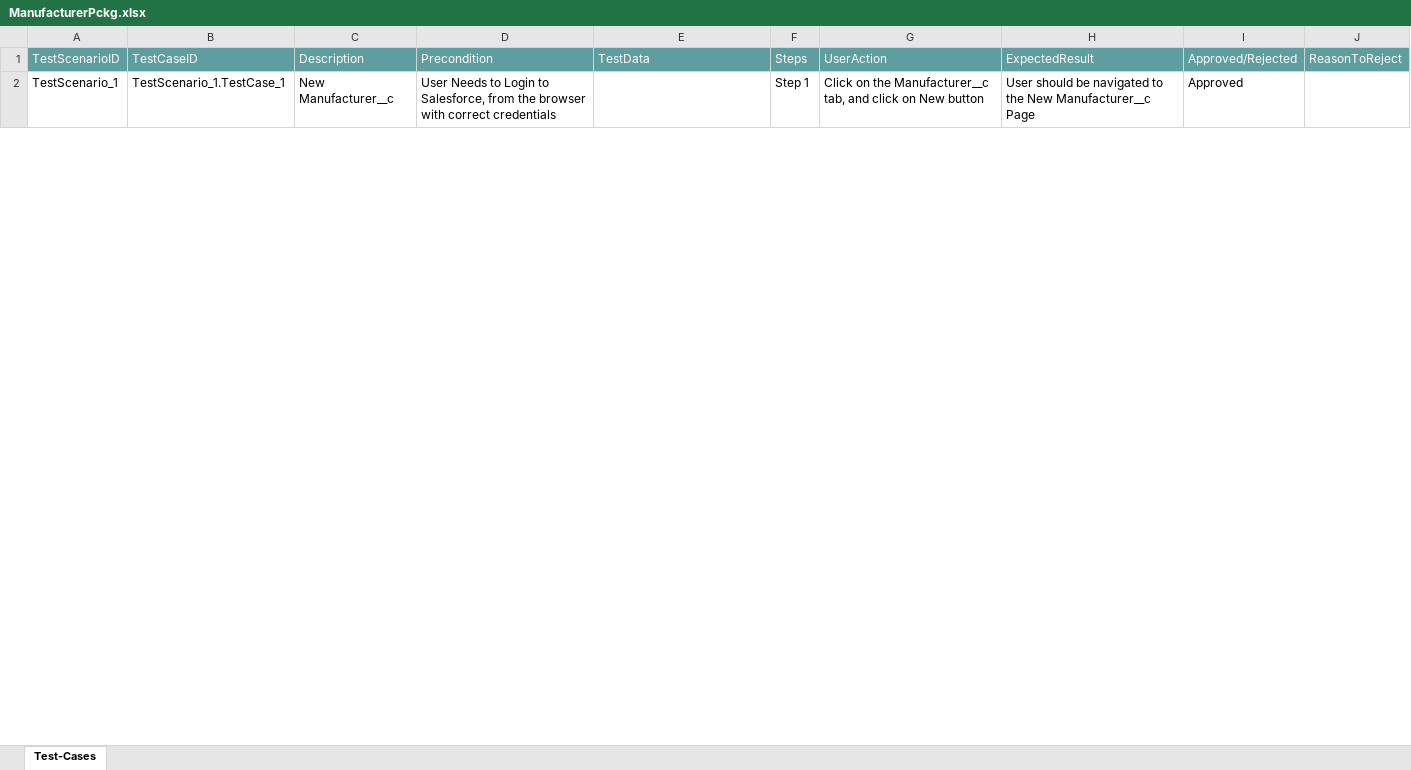
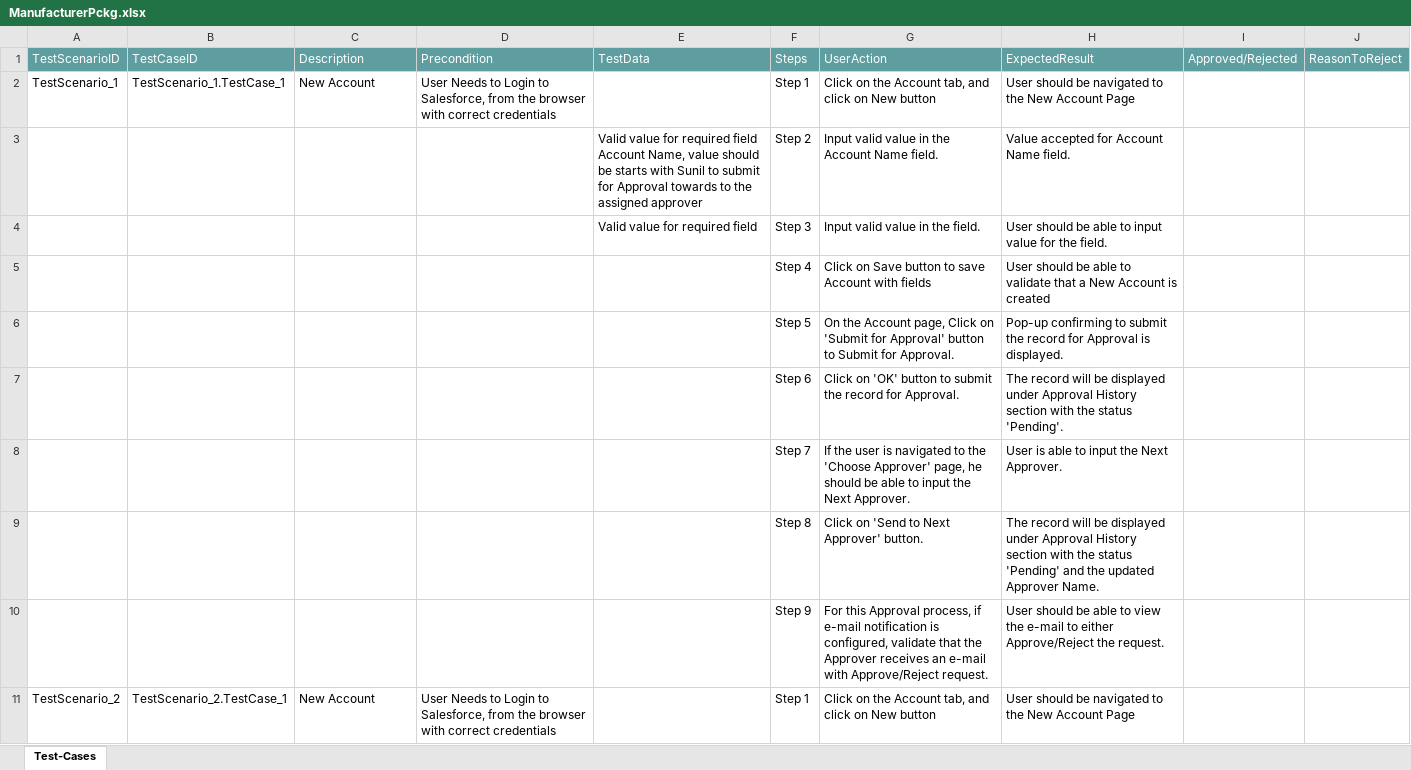
Before and after one commit to ShaikMohamedIrfan/Mrohini, an Excel workbook: ManufacturerPckg.xlsx, sheet Test-Cases, drawn as a sheet; only a part is shown; values as stored, in another font and other column widths than the file's, no borders; table styles not drawn; the diff covers the shown part only; the diff names each change by its address in the sheet, - before the commit and + after, or states it on an @@ line.

Commit message:
Initial Commit for Verification of Test cases

```diff
--- a/ManufacturerPckg.xlsx (sheet Test-Cases)
+++ b/ManufacturerPckg.xlsx (sheet Test-Cases)
-C2: New Manufacturer__c
+C2: New Account
-G2: …on the Manufacturer__c tab, and…
+G2: …on the Account tab, and…
-H2: …the New Manufacturer__c Page
+H2: …the New Account Page
-I2: Approved
+I2: (empty)
+row 3:  |  |  |  | Valid value for required field Account Name, value should be starts with Sunil to submit for Approval towards to the assigned approver | Step 2 | Input valid value in the Account Name field. | Value accepted for Account Name field.
+row 4:  |  |  |  | Valid value for required field | Step 3 | Input valid value in the field. | User should be able to input value for the field.
+row 5:  |  |  |  |  | Step 4 | Click on Save button to save Account with fields | User should be able to validate that a New Account is created
+row 6:  |  |  |  |  | Step 5 | On the Account page, Click on 'Submit for Approval' button to Submit for Approval. | Pop-up confirming to submit the record for Approval is displayed.
+row 7:  |  |  |  |  | Step 6 | Click on 'OK' button to submit the record for Approval. | The record will be displayed under Approval History section with the status 'Pending'.
+row 8:  |  |  |  |  | Step 7 | If the user is navigated to the 'Choose Approver' page, he should be able to input the Next Approver. | User is able to input the Next Approver.
+row 9:  |  |  |  |  | Step 8 | Click on 'Send to Next Approver' button. | The record will be displayed under Approval History section with the status 'Pending' and the updated Approver Name.
+row 10:  |  |  |  |  | Step 9 | For this Approval process, if e-mail notification is configured, validate that the Approver receives an e-mail with Approve/Reject request. | User should be able to view the e-mail to either Approve/Reject the request.
+row 11: TestScenario_2 | TestScenario_2.TestCase_1 | New Account | User Needs to Login to Salesforce, from the browser with correct credentials |  | Step 1 | Click on the Account tab, and click on New button | User should be navigated to the New Account Page
```
Also changed, not shown: 309 added rows, 2 removed rows and 17 edited cells elsewhere in this sheet.
